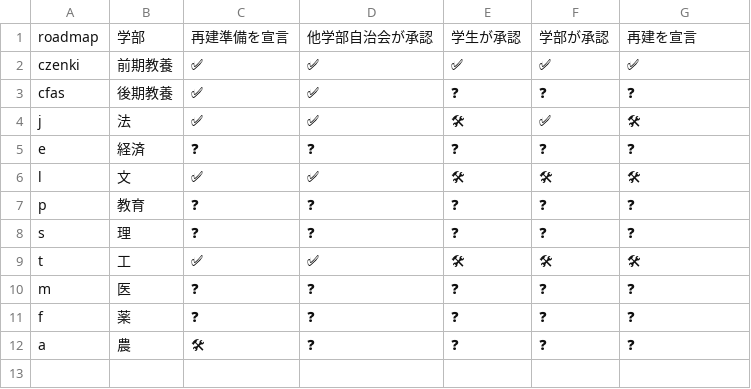
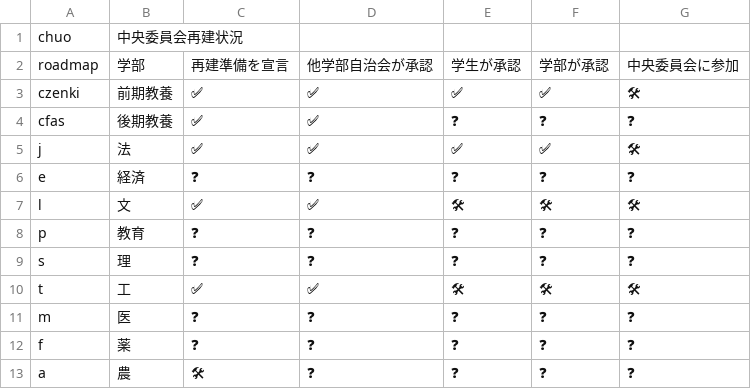
Before and after one commit to utjichi/roadmap, a CSV file: data/roadmap.csv, drawn as a sheet; addresses are those after the commit; the diff names each change by its address in the sheet, - before the commit and + after, or states it on an @@ line.

Commit message:
Update roadmap.csv

```diff
--- a/data/roadmap.csv
+++ b/data/roadmap.csv
+row 1: chuo | 中央委員会再建状況
-G2: 再建を宣言
+G2: 中央委員会に参加
-G3: ✅
+G3: 🛠
-E5: 🛠
+E5: ✅
```
